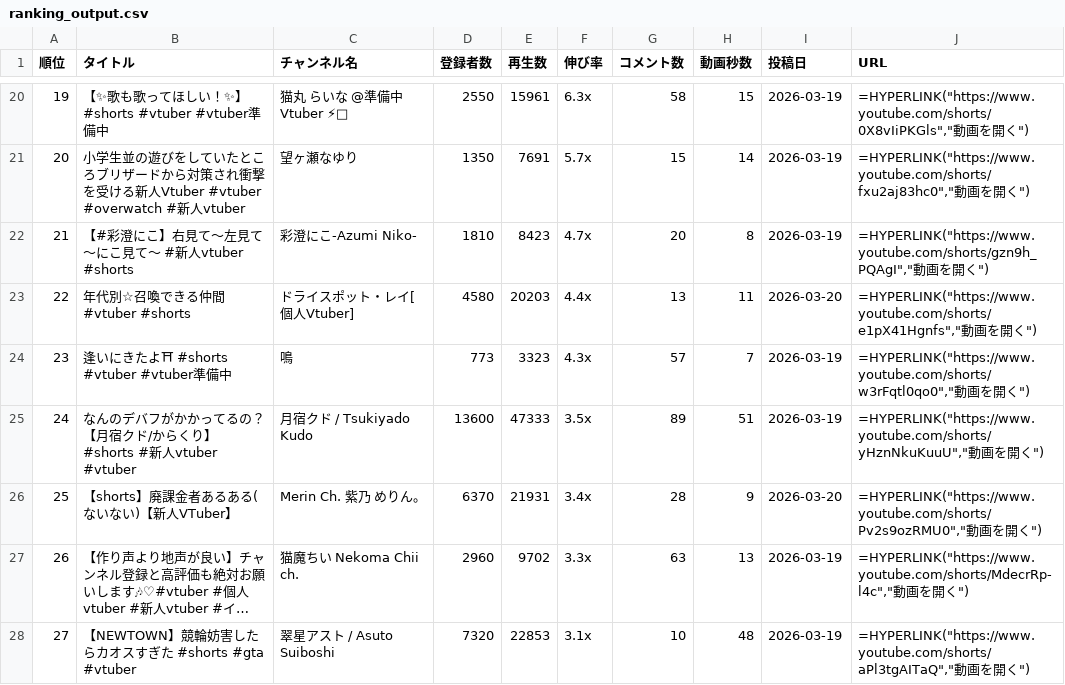
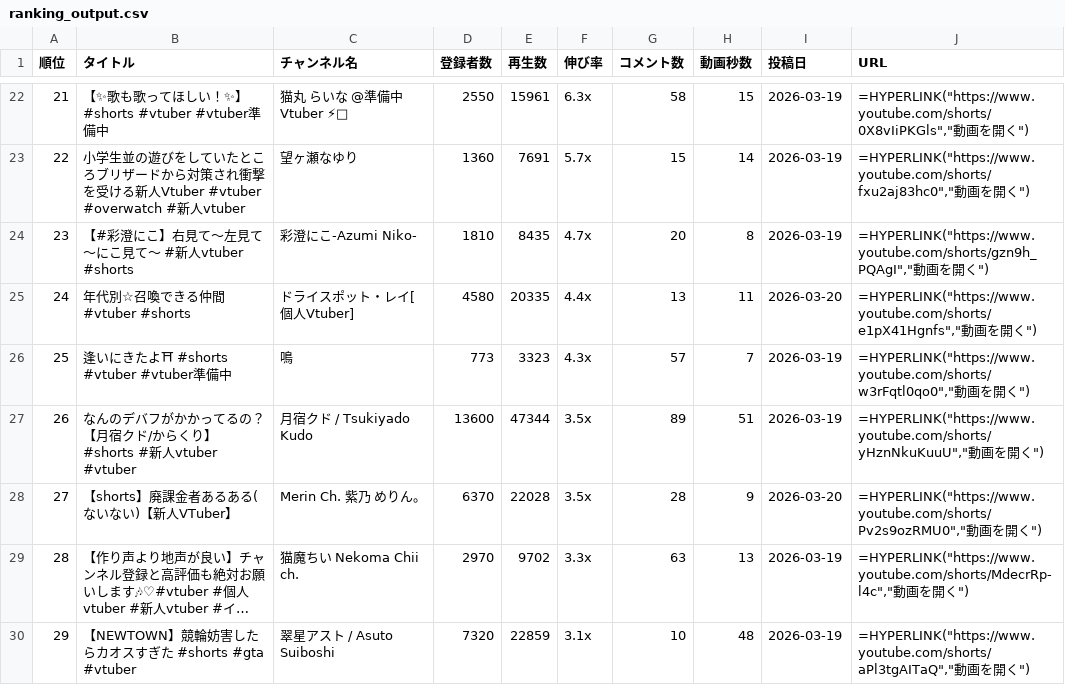
Before and after one commit to vtuberoffice07-cell/youtube-shorts-ranking, a CSV file: ranking_output.csv, drawn as a sheet; only a part is shown, gaps mark what is left out; long unchanged cells end in …; addresses are those after the commit; the diff covers the shown part only; the diff names each change by its address in the sheet, - before the commit and + after, or states it on an @@ line.

```diff
--- a/ranking_output.csv
+++ b/ranking_output.csv
@@ column A (順位) renumbered from row 8 down @@
-D23 (登録者数): 1350
+D23 (登録者数): 1360
-E24 (再生数): 8423
+E24 (再生数): 8435
-E25 (再生数): 20203
+E25 (再生数): 20335
-E27 (再生数): 47333
+E27 (再生数): 47344
-E28 (再生数): 21931
+E28 (再生数): 22028
-F28 (伸び率): 3.4x
+F28 (伸び率): 3.5x
-D29 (登録者数): 2960
+D29 (登録者数): 2970
-E30 (再生数): 22853
+E30 (再生数): 22859
```
Also changed, not shown: 2 added rows and 29 edited cells elsewhere in this file, 3 other files.
